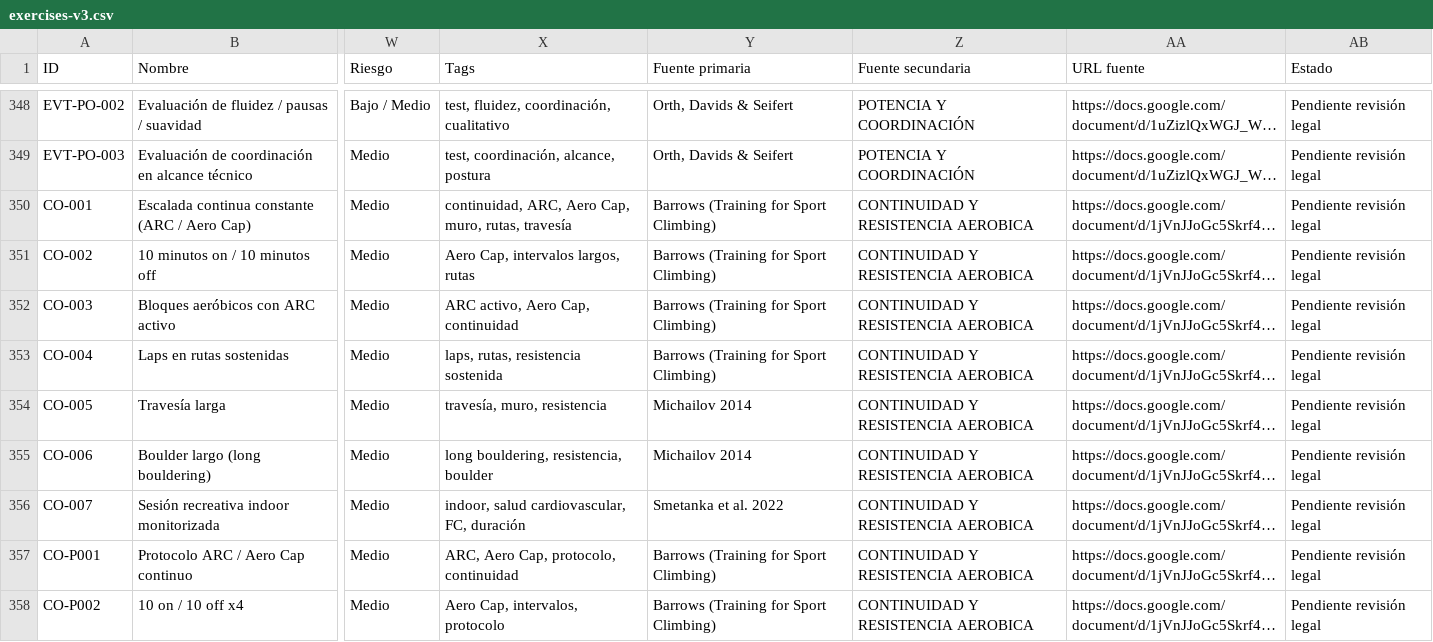
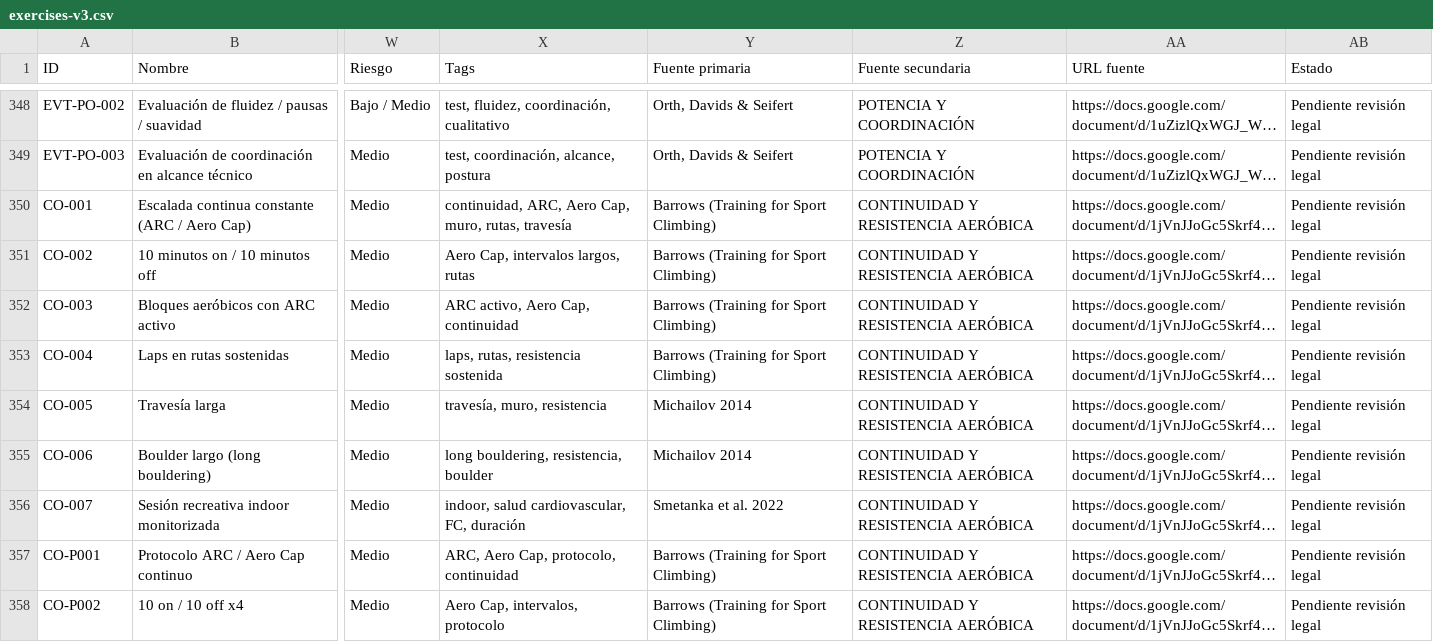
Before and after one commit to Giuliana-cyber/bliclimb, a CSV file: data/brain/exercises-v3.csv, drawn as a sheet; only a part is shown, gaps mark what is left out; long unchanged cells end in …; the diff covers the shown part only; the diff names each change by its address in the sheet, - before the commit and + after, or states it on an @@ line.

```diff
--- a/data/brain/exercises-v3.csv
+++ b/data/brain/exercises-v3.csv
-Z350:Z358 (Fuente secundaria): CONTINUIDAD Y RESISTENCIA AEROBICA
+Z350:Z358 (Fuente secundaria): CONTINUIDAD Y RESISTENCIA AERÓBICA
```
Also changed, not shown: 111 edited cells elsewhere in this file.
